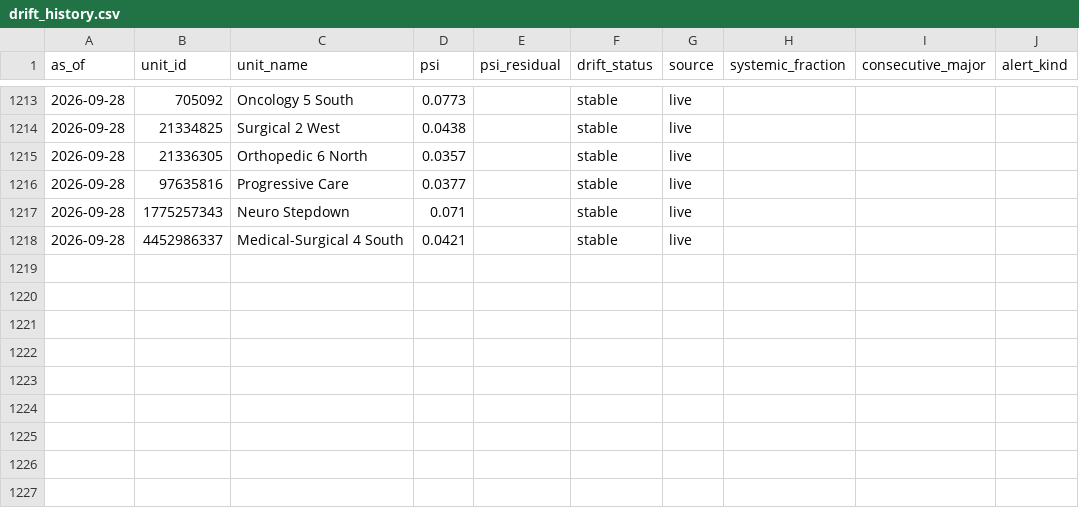
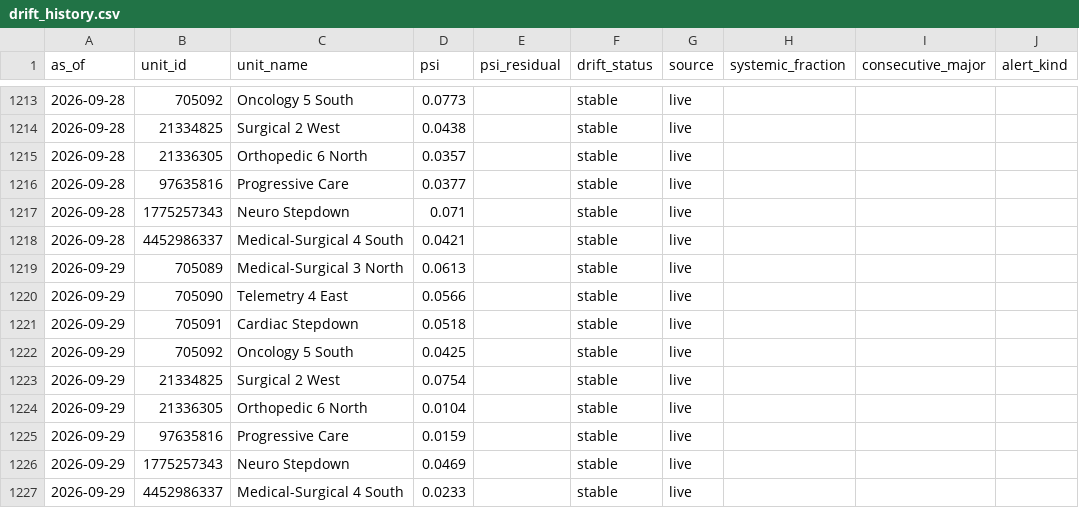
Before and after one commit to joshquigs11093/Nurse_Unit_Census_Prediction, a CSV file: outputs/tableau/drift_history.csv, drawn as a sheet; only a part is shown, gaps mark what is left out; the diff names each change by its address in the sheet, - before the commit and + after, or states it on an @@ line.

```diff
--- a/outputs/tableau/drift_history.csv
+++ b/outputs/tableau/drift_history.csv
+row 1219: 2026-09-29 | 705089 | Medical-Surgical 3 North | 0.0613 |  | stable | live
+row 1220: 2026-09-29 | 705090 | Telemetry 4 East | 0.0566 |  | stable | live
+row 1221: 2026-09-29 | 705091 | Cardiac Stepdown | 0.0518 |  | stable | live
+row 1222: 2026-09-29 | 705092 | Oncology 5 South | 0.0425 |  | stable | live
+row 1223: 2026-09-29 | 21334825 | Surgical 2 West | 0.0754 |  | stable | live
+row 1224: 2026-09-29 | 21336305 | Orthopedic 6 North | 0.0104 |  | stable | live
+row 1225: 2026-09-29 | 97635816 | Progressive Care | 0.0159 |  | stable | live
+row 1226: 2026-09-29 | 1775257343 | Neuro Stepdown | 0.0469 |  | stable | live
+row 1227: 2026-09-29 | 4452986337 | Medical-Surgical 4 South | 0.0233 |  | stable | live
```
Also changed, not shown: outputs/tableau/executive_summary.csv, outputs/tableau/forecast_predictions.csv, 5 other files.
